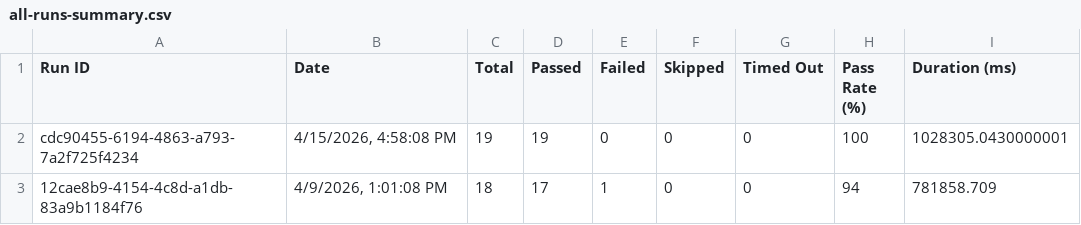
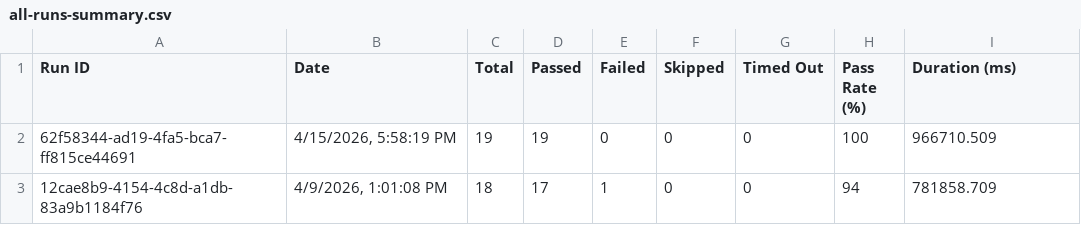
Before and after one commit to saira-uwc/asksam-playwright-reports, a CSV file: exports/all-runs-summary.csv, drawn as a sheet.

```diff
--- a/exports/all-runs-summary.csv
+++ b/exports/all-runs-summary.csv
@@ -1,3 +1,3 @@
 Run ID,Date,Total,Passed,Failed,Skipped,Timed Out,Pass Rate (%),Duration (ms)
-"cdc90455-6194-4863-a793-7a2f725f4234","4/15/2026, 4:58:08 PM",19,19,0,0,0,100,1028305.0430000001
+"62f58344-ad19-4fa5-bca7-ff815ce44691","4/15/2026, 5:58:19 PM",19,19,0,0,0,100,966710.509
 "12cae8b9-4154-4c8d-a1db-83a9b1184f76","4/9/2026, 1:01:08 PM",18,17,1,0,0,94,781858.709
```
Also changed, not shown: exports/current-run.csv, 3 other files.
